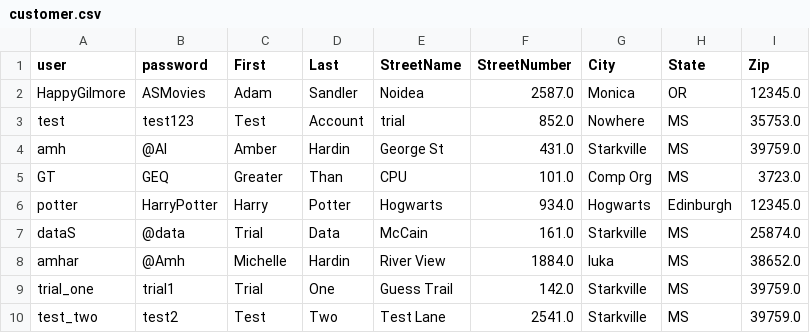
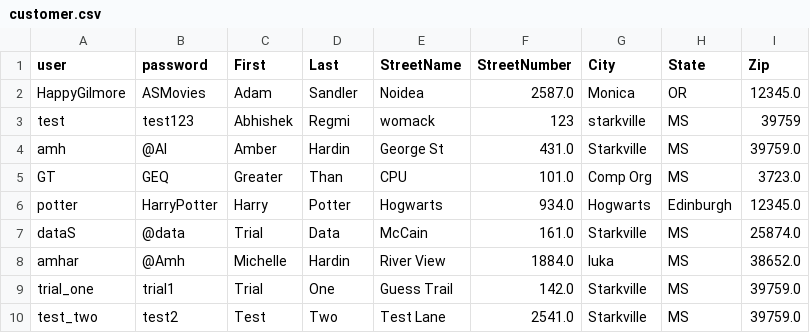
Before and after one commit to emmaewade/Methods_Project, a CSV file: customer.csv, drawn as a sheet.

```diff
--- a/customer.csv
+++ b/customer.csv
@@ -2,3 +2,3 @@ user,password,First,Last,StreetName,StreetNumber,City,State,Zip
 HappyGilmore,ASMovies,Adam,Sandler,Noidea,2587.0,Monica,OR,12345.0
-test,test123,Test,Account,trial ,852.0,Nowhere,MS,35753.0
+test,test123,Abhishek,Regmi,womack,123,starkville,MS,39759
 amh,@AI,Amber,Hardin,George St,431.0,Starkville,MS,39759.0
```
